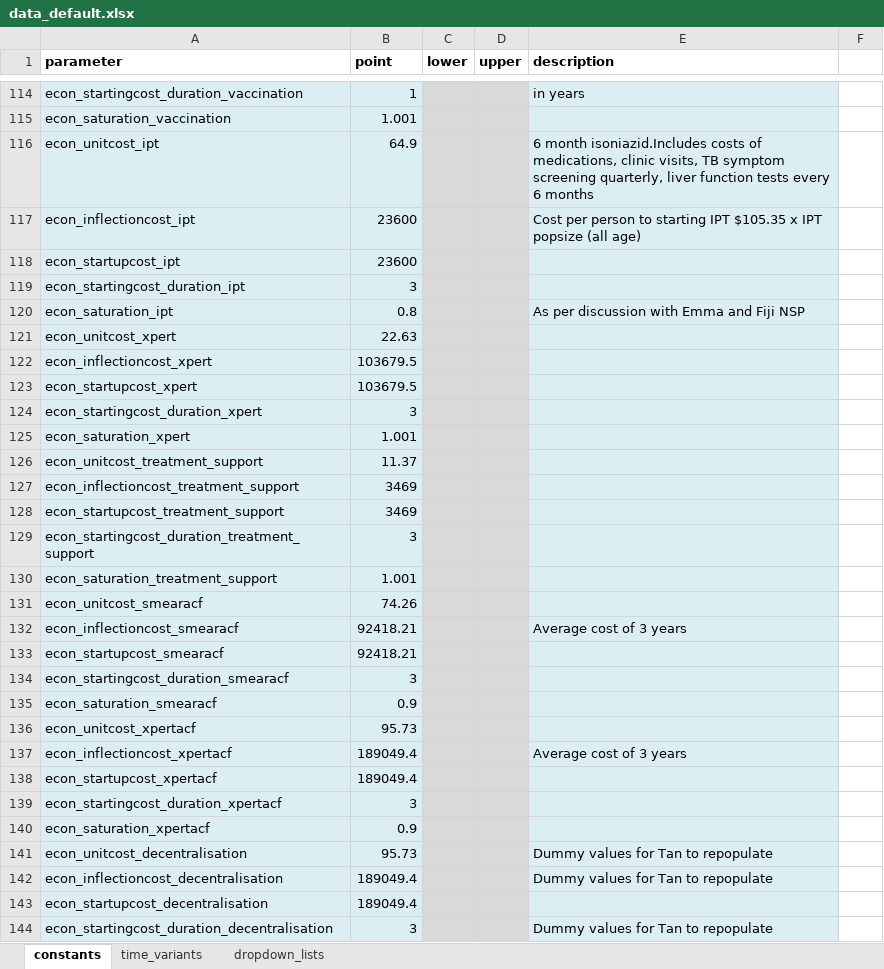
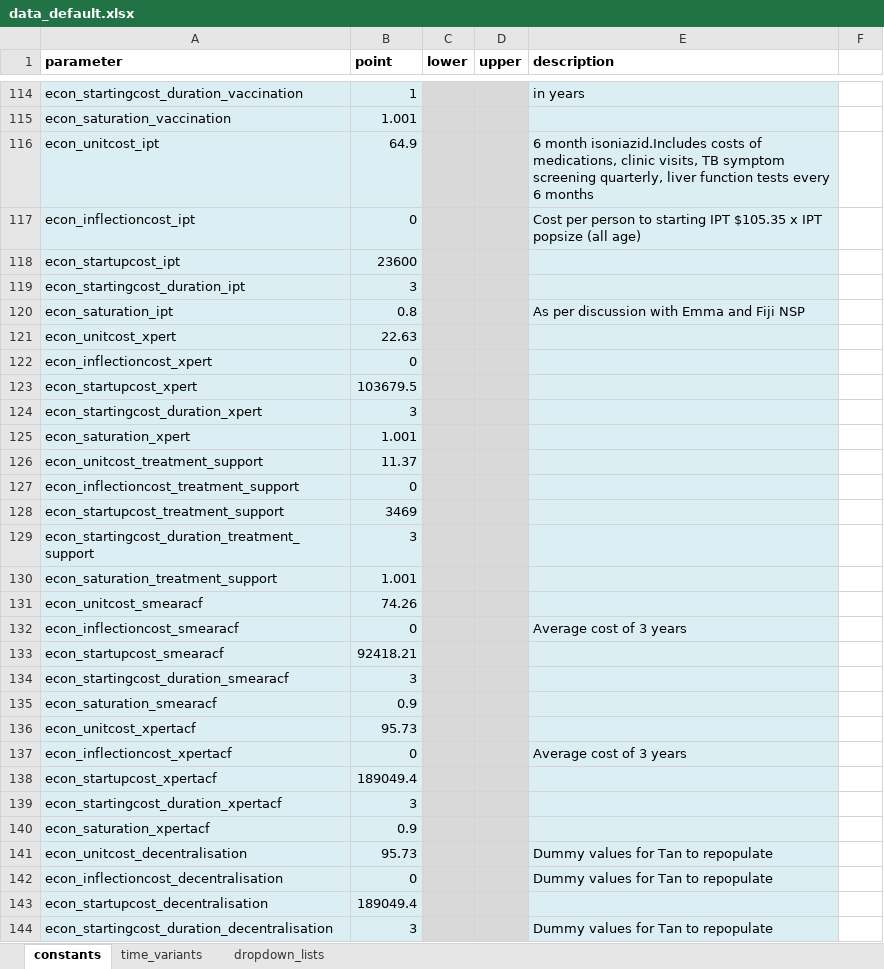
Before and after one commit to monash-emu/AuTuMN, an Excel workbook: autumn/xls/data_default.xlsx, sheet constants, drawn as a sheet; only a part is shown, gaps mark what is left out; values as stored, in another font and other column widths than the file's, no borders; the diff names each change by its address in the sheet, - before the commit and + after, or states it on an @@ line.

```diff
--- a/autumn/xls/data_default.xlsx (sheet constants)
+++ b/autumn/xls/data_default.xlsx (sheet constants)
-B117 (point): 23600
+B117 (point): 0
-B122 (point): 103679.5
+B122 (point): 0
-B127 (point): 3469
+B127 (point): 0
-B132 (point): 92418.21
+B132 (point): 0
-B137 (point): 189049.4
+B137 (point): 0
-B142 (point): 189049.4
+B142 (point): 0
```
Also changed, not shown: autumn/xls/control_panel.xlsx, 1 other file.
